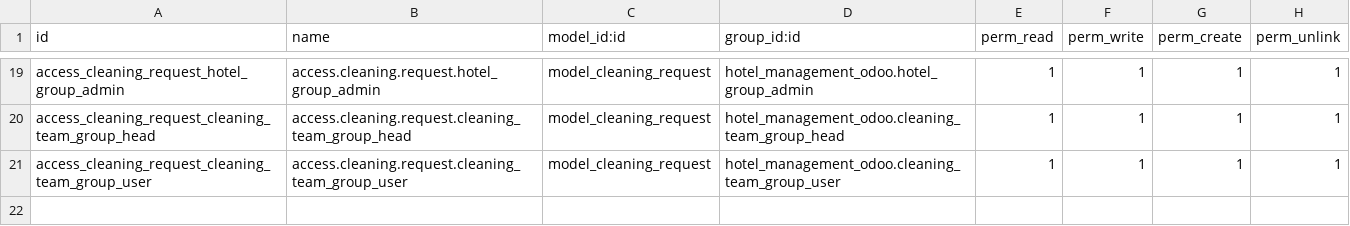
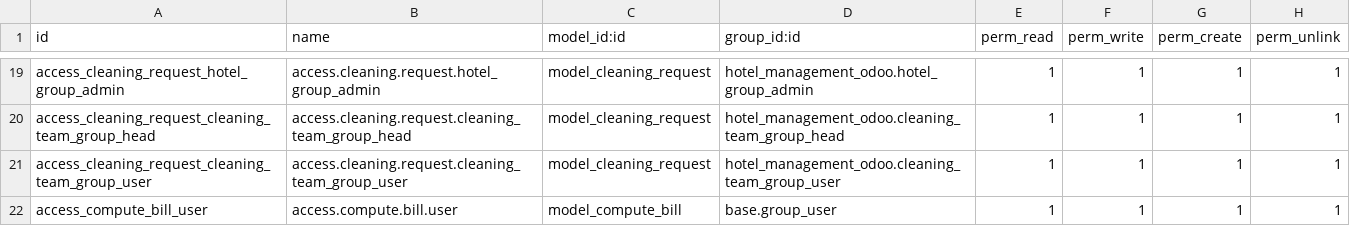
Before and after one commit to CybroOdooDev/Nubla-Sherin, a CSV file: hotel_management_odoo/security/ir.model.access.csv, drawn as a sheet; only a part is shown, gaps mark what is left out.

```diff
--- a/hotel_management_odoo/security/ir.model.access.csv
+++ b/hotel_management_odoo/security/ir.model.access.csv
@@ -21 +21,2 @@ access_cleaning_request_cleaning_team_group_head,access.cleaning.request.cleanin
 access_cleaning_request_cleaning_team_group_user,access.cleaning.request.cleaning_team_group_user,model_cleaning_request,hotel_management_odoo.cleaning_team_group_user,1,1,1,1
+access_compute_bill_user,access.compute.bill.user,model_compute_bill,base.group_user,1,1,1,1
```
Also changed, not shown: 51 other files.
